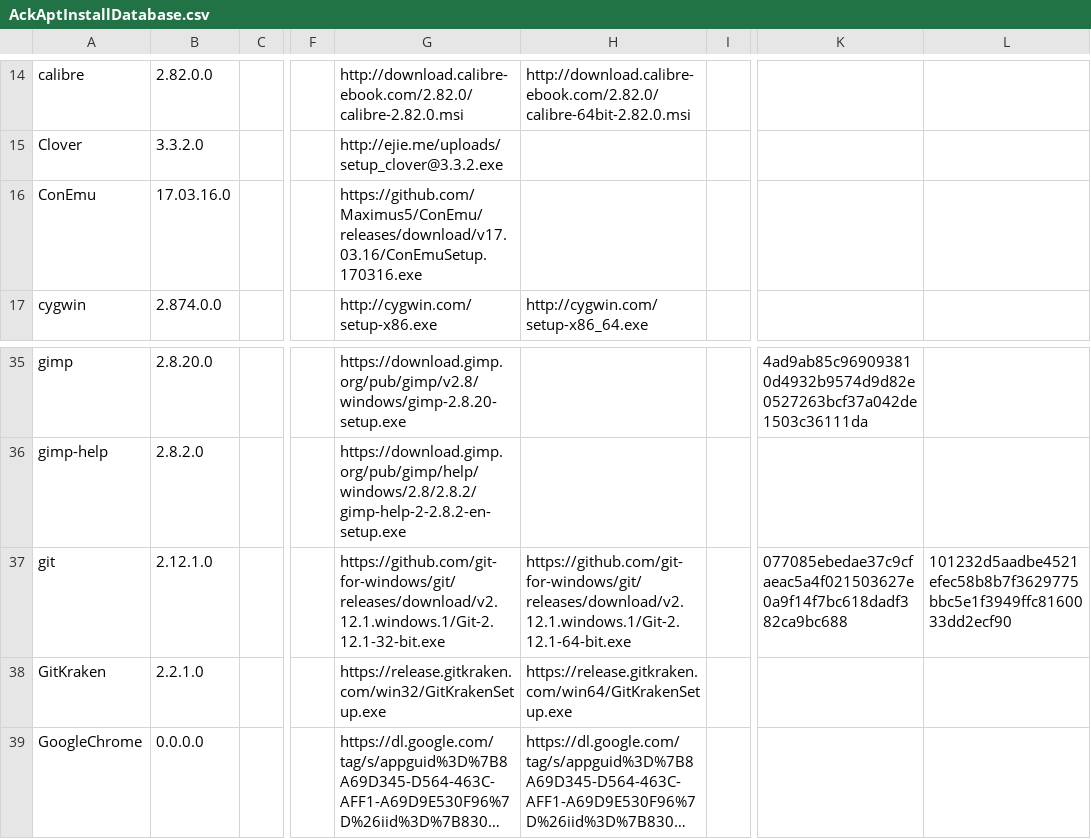
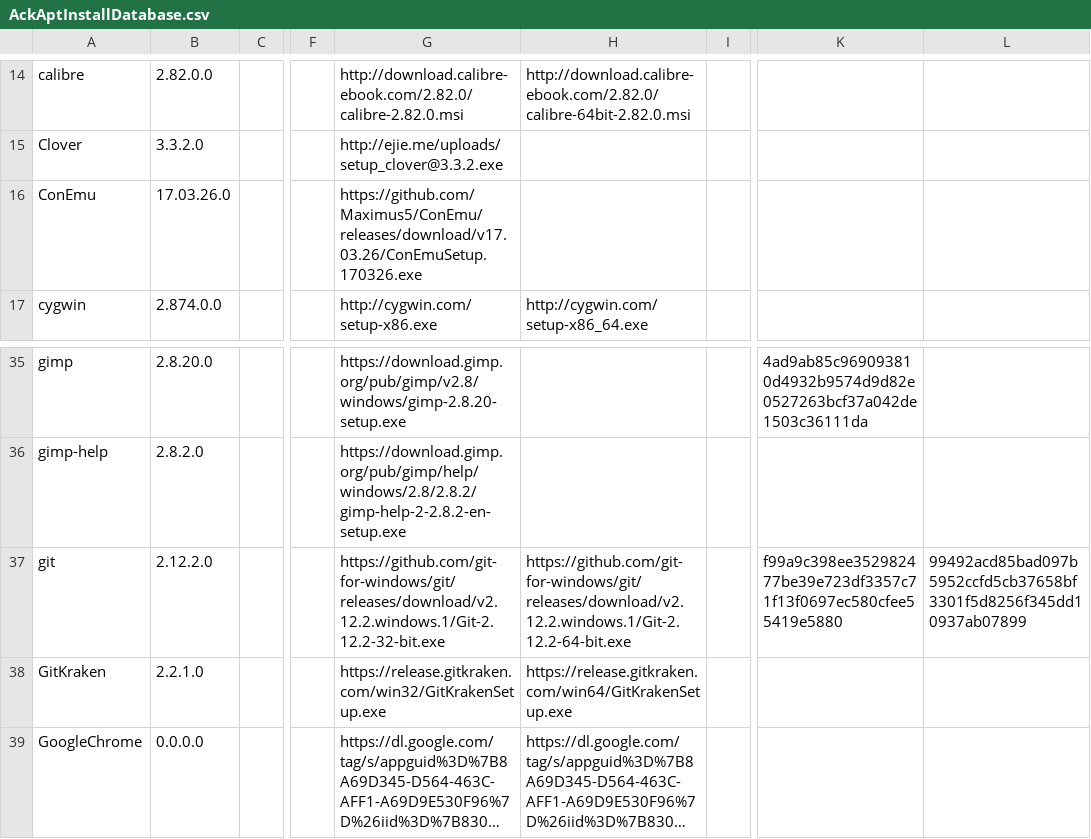
Before and after one commit to ackphht/ackphht.github.io, a CSV file: AckAptInstallDatabase.csv, drawn as a sheet; only a part is shown, gaps mark what is left out; long unchanged cells end in …; the diff names each change by its address in the sheet, - before the commit and + after, or states it on an @@ line.

Commit message:
AckApt: ConEmu 17.03.26, git 2.12.2

```diff
--- a/AckAptInstallDatabase.csv
+++ b/AckAptInstallDatabase.csv
-B16: 17.03.16.0
+B16: 17.03.26.0
-G16: https://github.com/Maximus5/ConEmu/releases/download/v17.03.16/ConEmuSetup.170316.exe
+G16: https://github.com/Maximus5/ConEmu/releases/download/v17.03.26/ConEmuSetup.170326.exe
-B37: 2.12.1.0
+B37: 2.12.2.0
-G37: https://github.com/git-for-windows/git/releases/download/v2.12.1.windows.1/Git-2.12.1-32-bit.exe
+G37: https://github.com/git-for-windows/git/releases/download/v2.12.2.windows.1/Git-2.12.2-32-bit.exe
-H37: https://github.com/git-for-windows/git/releases/download/v2.12.1.windows.1/Git-2.12.1-64-bit.exe
+H37: https://github.com/git-for-windows/git/releases/download/v2.12.2.windows.1/Git-2.12.2-64-bit.exe
-K37: 077085ebedae37c9cfaeac5a4f021503627e0a9f14f7bc618dadf382ca9bc688
+K37: f99a9c398ee352982477be39e723df3357c71f13f0697ec580cfee55419e5880
-L37: 101232d5aadbe4521efec58b8b7f3629775bbc5e1f3949ffc8160033dd2ecf90
+L37: 99492acd85bad097b5952ccfd5cb37658bf3301f5d8256f345dd10937ab07899
```
